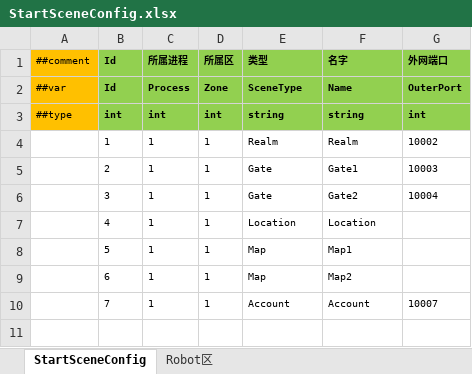
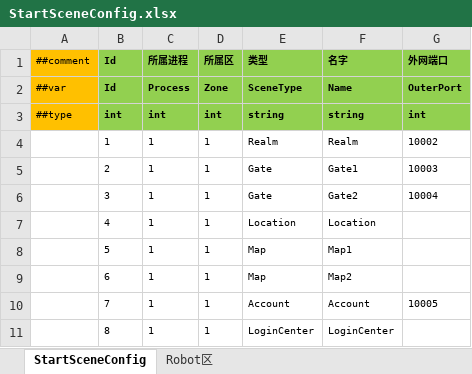
Before and after one commit to susices/ET, an Excel workbook: ConfigInput/ET/StartSceneConfig.xlsx, sheet StartSceneConfig, drawn as a sheet; values as stored, in another font and other column widths than the file's, no borders; the diff names each change by its address in the sheet, - before the commit and + after, or states it on an @@ line.

```diff
--- a/ConfigInput/ET/StartSceneConfig.xlsx (sheet StartSceneConfig)
+++ b/ConfigInput/ET/StartSceneConfig.xlsx (sheet StartSceneConfig)
-G10 (外网端口): 10007
+G10 (外网端口): 10005
+row 11:  | 8 | 1 | 1 | LoginCenter | LoginCenter
```
Also changed, not shown: 48 other files.
